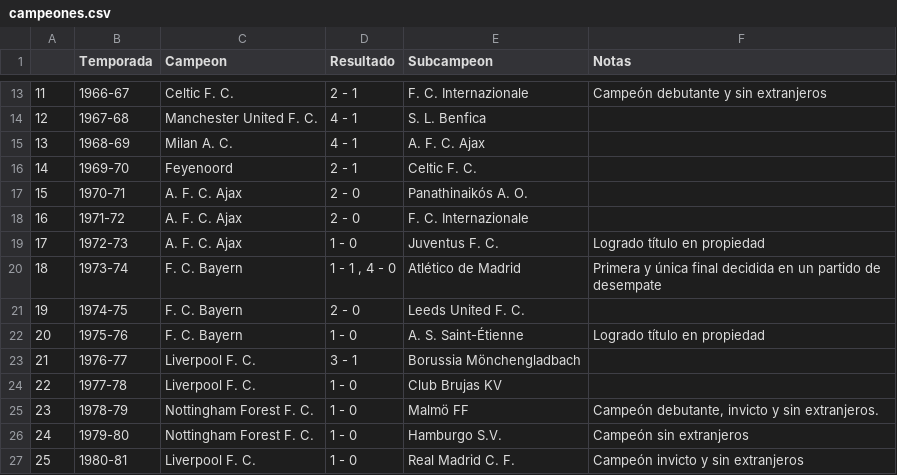
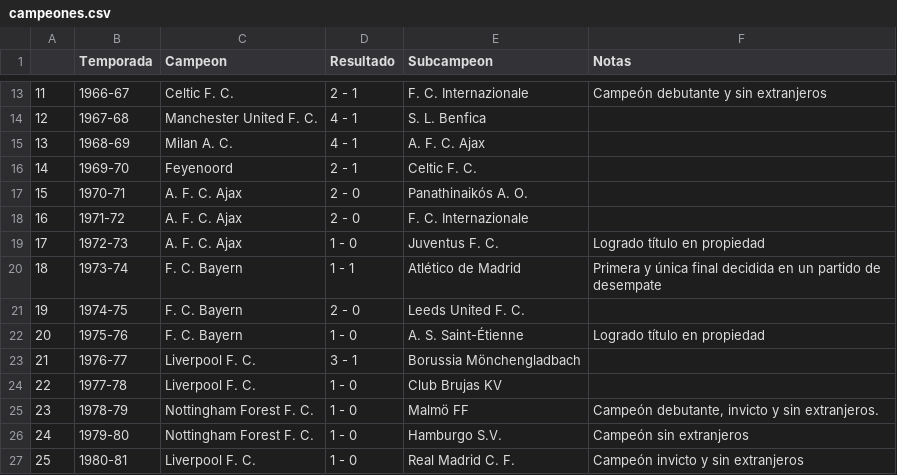
Before and after one commit to davramos/WebScraping, a CSV file: campeones.csv, drawn as a sheet; only a part is shown, gaps mark what is left out.

Commit message:
Update campeones.csv

```diff
--- a/campeones.csv
+++ b/campeones.csv
@@ -19,3 +19,3 @@
 17;1972-73;A. F. C. Ajax;1 - 0;Juventus F. C.;Logrado título en propiedad
-18;1973-74;F. C. Bayern;1 - 1 , 4 - 0 ;Atlético de Madrid;Primera y única final decidida en un partido de desempate
+18;1973-74;F. C. Bayern;1 - 1;Atlético de Madrid;Primera y única final decidida en un partido de desempate
 19;1974-75;F. C. Bayern;2 - 0;Leeds United F. C.;
```
